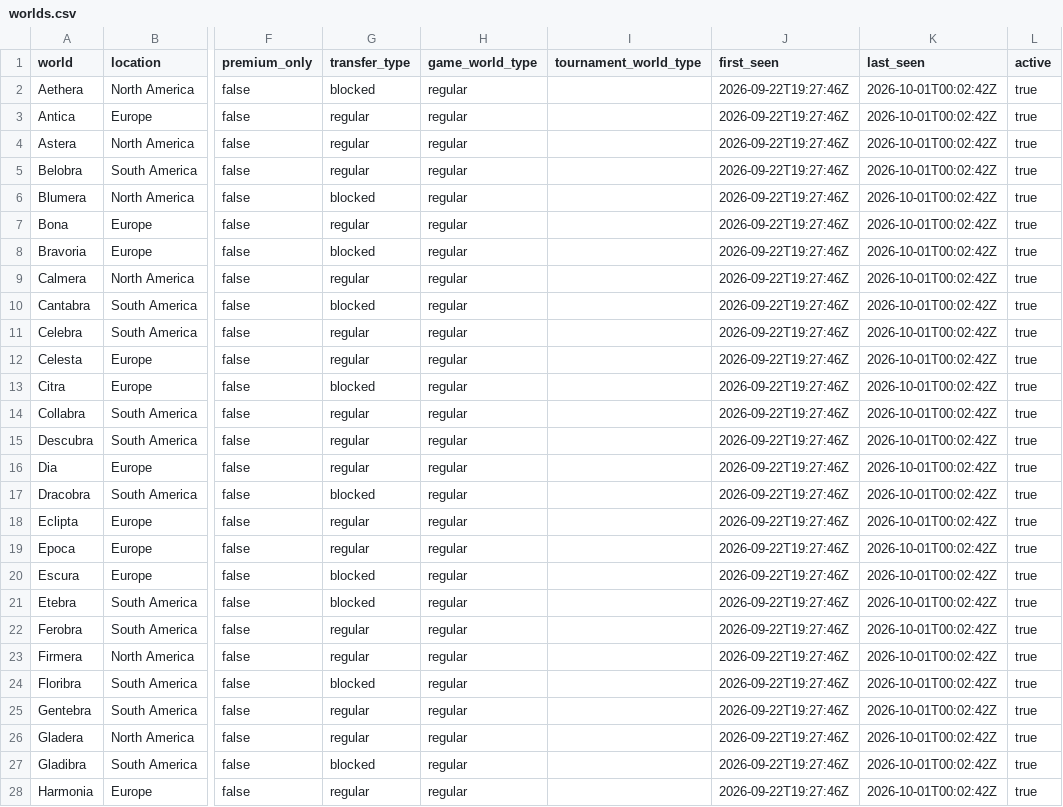
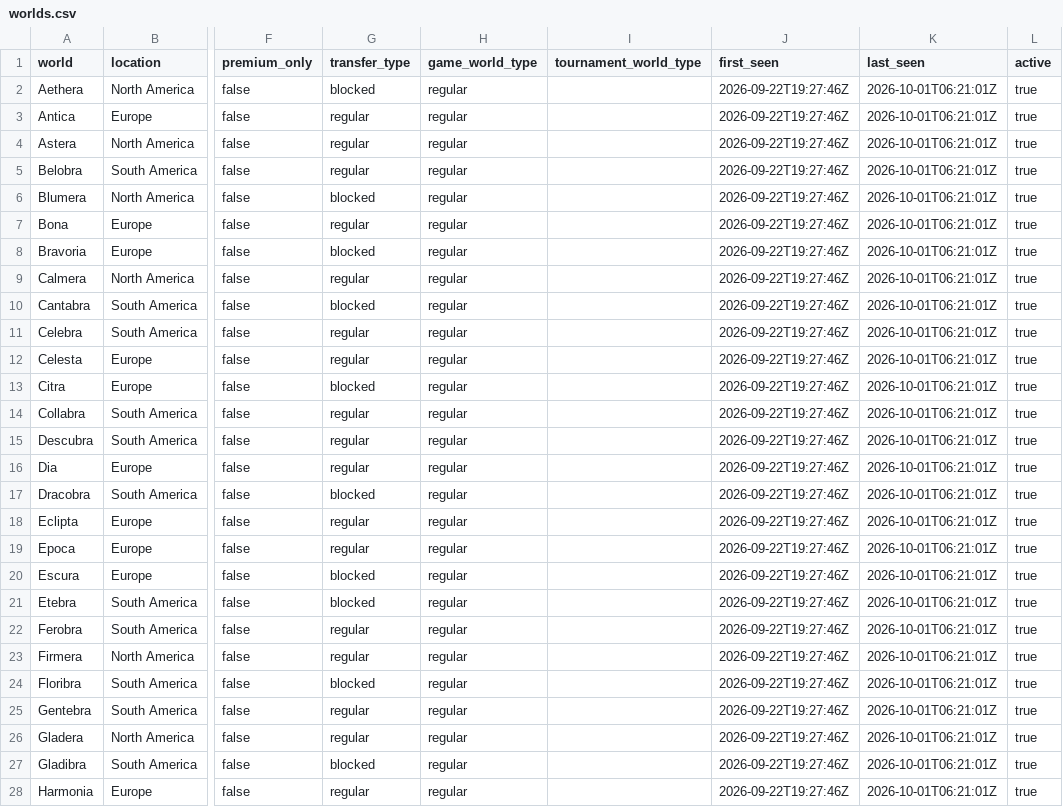
Before and after one commit to gu-to/tibia-world-population-analytics, a CSV file: data/reference/worlds.csv, drawn as a sheet; only a part is shown, gaps mark what is left out; the diff covers the shown part only; the diff names each change by its address in the sheet, - before the commit and + after, or states it on an @@ line.

```diff
--- a/data/reference/worlds.csv
+++ b/data/reference/worlds.csv
-K2:K28 (last_seen): 2026-10-01T00:02:42Z
+K2:K28 (last_seen): 2026-10-01T06:21:01Z
```
Also changed, not shown: 69 edited cells elsewhere in this file, 2 other files.
